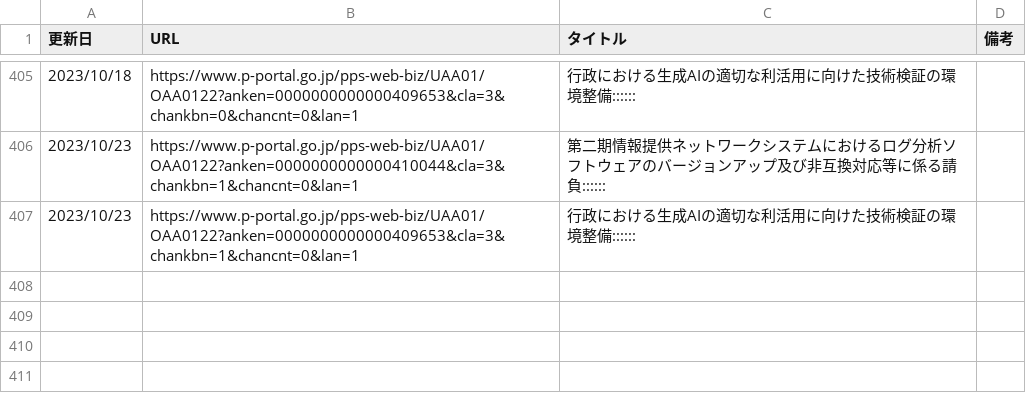
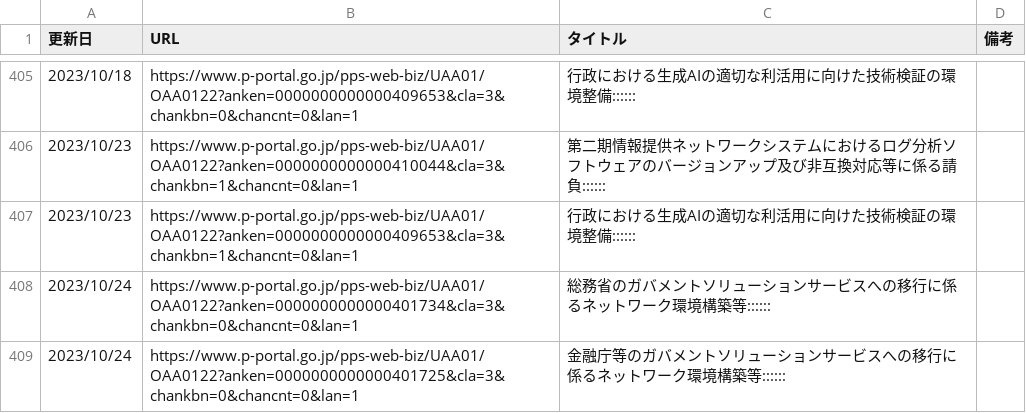
Before and after one commit to c-3lab/jp-go-digital-news, a CSV file: jp-go-digital-news-procurement.csv, drawn as a sheet; only a part is shown, gaps mark what is left out.

```diff
--- a/jp-go-digital-news-procurement.csv
+++ b/jp-go-digital-news-procurement.csv
@@ -407 +407,3 @@
 2023/10/23,https://www.p-portal.go.jp/pps-web-biz/UAA01/OAA0122?anken=0000000000000409653&cla=3&chankbn=1&chancnt=0&lan=1,行政における生成AIの適切な利活用に向けた技術検証の環境整備::::::
+2023/10/24,https://www.p-portal.go.jp/pps-web-biz/UAA01/OAA0122?anken=0000000000000401734&cla=3&chankbn=0&chancnt=0&lan=1,総務省のガバメントソリューションサービスへの移行に係るネットワーク環境構築等::::::
+2023/10/24,https://www.p-portal.go.jp/pps-web-biz/UAA01/OAA0122?anken=0000000000000401725&cla=3&chankbn=0&chancnt=0&lan=1,金融庁等のガバメントソリューションサービスへの移行に係るネットワーク環境構築等::::::
```
Also changed, not shown: jp-go-cfa-news-news.csv, jp-go-digital-news-news.csv.
